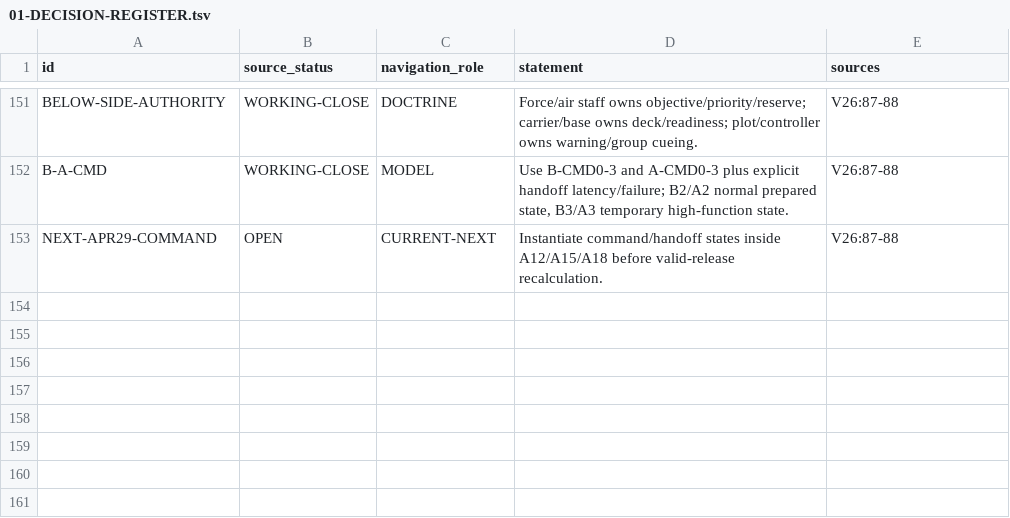
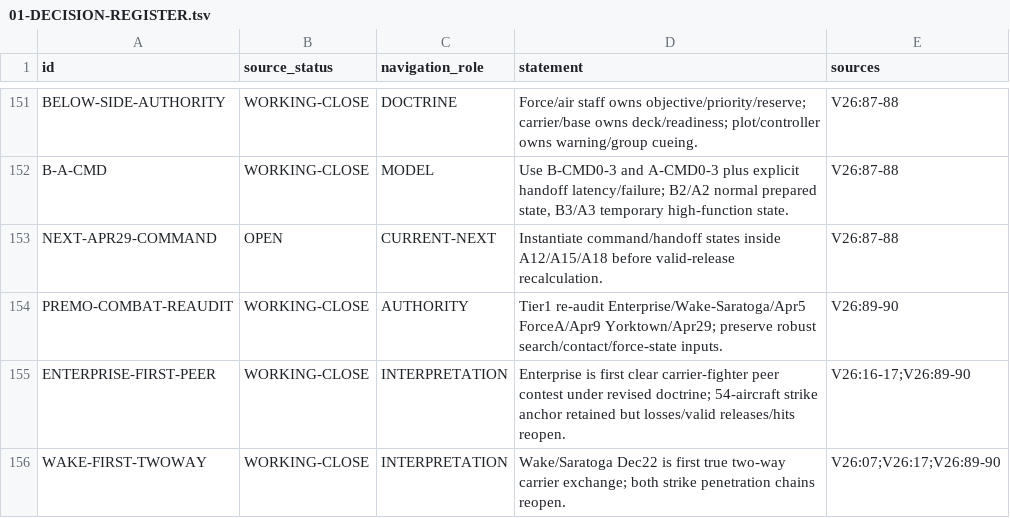
Before and after one commit to fe-ball/alternate-history-hub, a TSV file: scenarios/asai/current/active/01-DECISION-REGISTER.tsv, drawn as a sheet; only a part is shown, gaps mark what is left out.

Commit message:
asai: register pre-MO combat re-audit map

```diff
--- a/scenarios/asai/current/active/01-DECISION-REGISTER.tsv
+++ b/scenarios/asai/current/active/01-DECISION-REGISTER.tsv
@@ -153 +153,4 @@ B-A-CMD	WORKING-CLOSE	MODEL	Use B-CMD0-3 and A-CMD0-3 plus explicit handoff late
 NEXT-APR29-COMMAND	OPEN	CURRENT-NEXT	Instantiate command/handoff states inside A12/A15/A18 before valid-release recalculation.	V26:87-88
+PREMO-COMBAT-REAUDIT	WORKING-CLOSE	AUTHORITY	Tier1 re-audit Enterprise/Wake-Saratoga/Apr5 ForceA/Apr9 Yorktown/Apr29; preserve robust search/contact/force-state inputs.	V26:89-90
+ENTERPRISE-FIRST-PEER	WORKING-CLOSE	INTERPRETATION	Enterprise is first clear carrier-fighter peer contest under revised doctrine; 54-aircraft strike anchor retained but losses/valid releases/hits reopen.	V26:16-17;V26:89-90
+WAKE-FIRST-TWOWAY	WORKING-CLOSE	INTERPRETATION	Wake/Saratoga Dec22 is first true two-way carrier exchange; both strike penetration chains reopen.	V26:07;V26:17;V26:89-90
```
